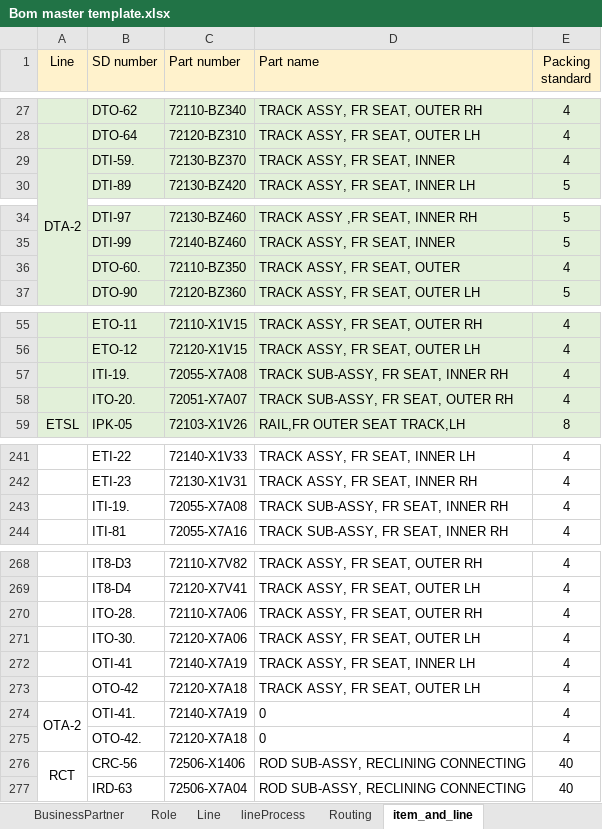
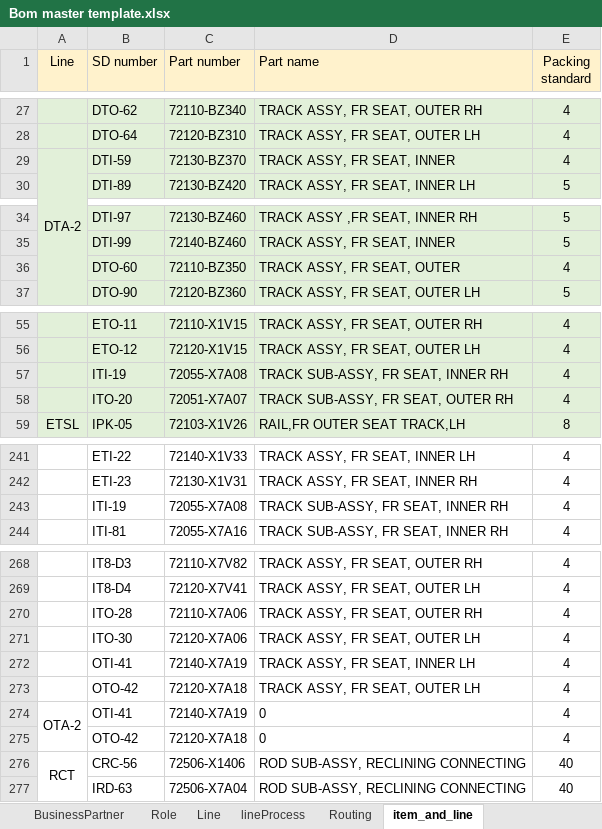
Before and after one commit to wuttinaninpanan/tbsmproduction, an Excel workbook: core/management/Bom master template.xlsx, sheet item_and_line, drawn as a sheet; only a part is shown, gaps mark what is left out; values as stored, in another font and other column widths than the file's, no borders; the diff names each change by its address in the sheet, - before the commit and + after, or states it on an @@ line.

```diff
--- a/core/management/Bom master template.xlsx (sheet item_and_line)
+++ b/core/management/Bom master template.xlsx (sheet item_and_line)
-B29 (SD number): DTI-59.
+B29 (SD number): DTI-59
-B36 (SD number): DTO-60.
+B36 (SD number): DTO-60
-B57 (SD number): ITI-19.
+B57 (SD number): ITI-19
-B58 (SD number): ITO-20.
+B58 (SD number): ITO-20
-B243 (SD number): ITI-19.
+B243 (SD number): ITI-19
-B270 (SD number): ITO-28.
+B270 (SD number): ITO-28
-B271 (SD number): ITO-30.
+B271 (SD number): ITO-30
-B274 (SD number): OTI-41.
+B274 (SD number): OTI-41
-B275 (SD number): OTO-42.
+B275 (SD number): OTO-42
```
Also changed, not shown: sheet lineProcess, sheet Line, sheet Item_price, other sheet tabs, charts or pictures, 7 other files.
